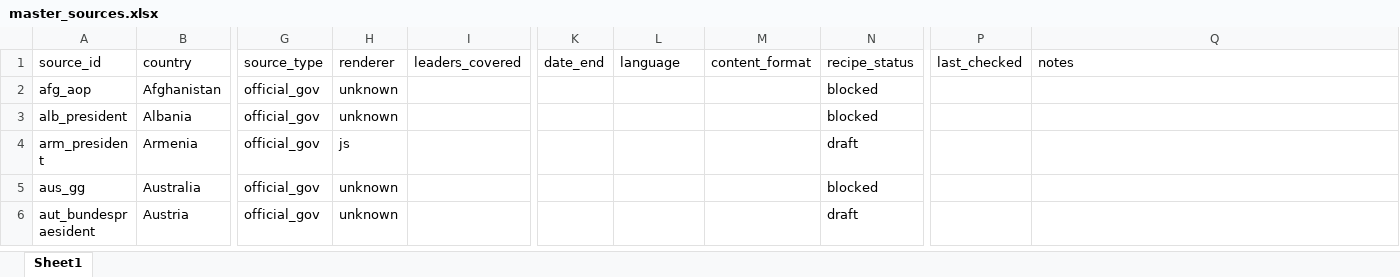
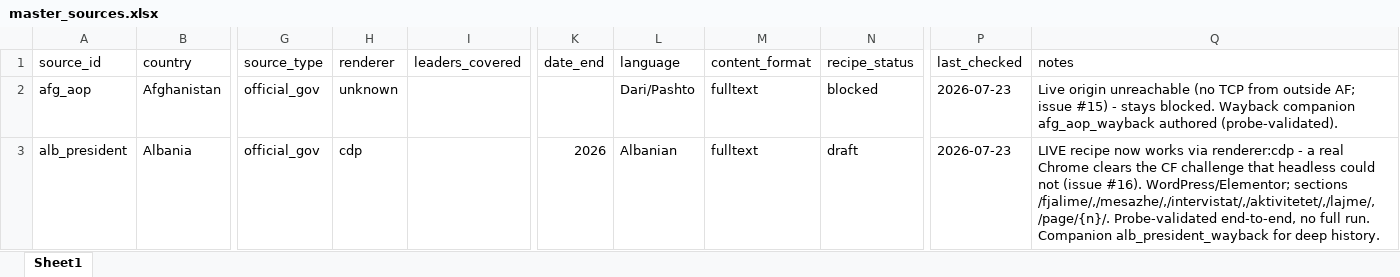
Before and after one commit to d-schafer/LeaderSpeech, an Excel workbook: data/sources/master_sources.xlsx, sheet Sheet1, drawn as a sheet; only a part is shown, gaps mark what is left out; the shorter side is filled out with more unchanged rows; values as stored, in another font and other column widths than the file's, no borders; the diff covers the shown part only; the diff names each change by its address in the sheet, - before the commit and + after, or states it on an @@ line.

```diff
--- a/data/sources/master_sources.xlsx (sheet Sheet1)
+++ b/data/sources/master_sources.xlsx (sheet Sheet1)
-L2 (language): (empty)
+L2 (language): Dari/Pashto
-M2:M3 (content_format): (empty)
+M2:M3 (content_format): fulltext
-P2:P3 (last_checked): (empty)
+P2:P3 (last_checked): 2026-07-23
-Q2 (notes): (empty)
+Q2 (notes): Live origin unreachable (no TCP from outside AF; issue #15) - stays blocked. Wayback companion afg_aop_wayback authored (probe-validated).
-H3 (renderer): unknown
+H3 (renderer): cdp
-K3 (date_end): (empty)
+K3 (date_end): 2026
-L3 (language): (empty)
+L3 (language): Albanian
-N3 (recipe_status): blocked
+N3 (recipe_status): draft
-Q3 (notes): (empty)
+Q3 (notes): LIVE recipe now works via renderer:cdp - a real Chrome clears the CF challenge that headless could not (issue #16). WordPress/Elementor; sections /fjalime/,/mesazhe/,/intervistat/,/aktivitetet/,/lajme/, /page/{n}/. Probe-validated end-to-end, no full run. Companion alb_president_wayback for deep history.
```
Also changed, not shown: 3 added rows elsewhere in this sheet, 32 other files.
